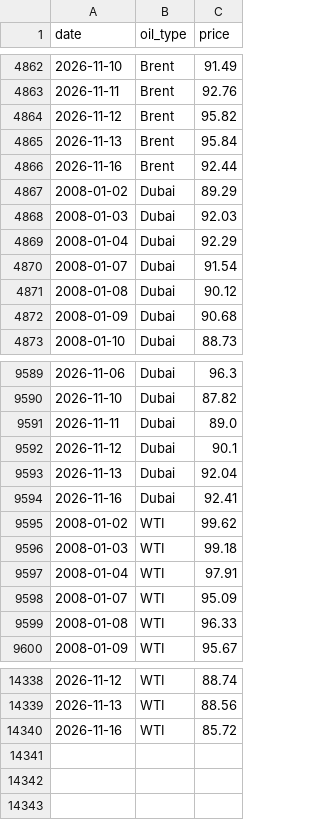
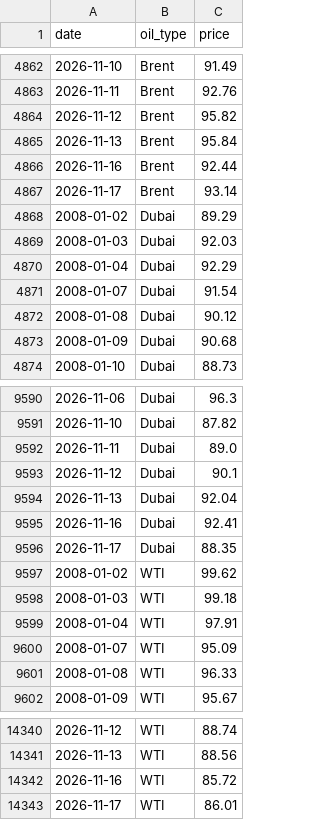
Before and after one commit to JamesJang-GU/MI2, a CSV file: oil/OilPrice/opinet_oil_prices.csv, drawn as a sheet; only a part is shown, gaps mark what is left out.

```diff
--- a/oil/OilPrice/opinet_oil_prices.csv
+++ b/oil/OilPrice/opinet_oil_prices.csv
@@ -4866,2 +4866,3 @@
 2026-11-16,Brent,92.44
+2026-11-17,Brent,93.14
 2008-01-02,Dubai,89.29
@@ -9594,2 +9595,3 @@
 2026-11-16,Dubai,92.41
+2026-11-17,Dubai,88.35
 2008-01-02,WTI,99.62
@@ -14340 +14342,2 @@
 2026-11-16,WTI,85.72
+2026-11-17,WTI,86.01
```
Also changed, not shown: forwarders/freight_forwarders_history.csv, 23 other files.
